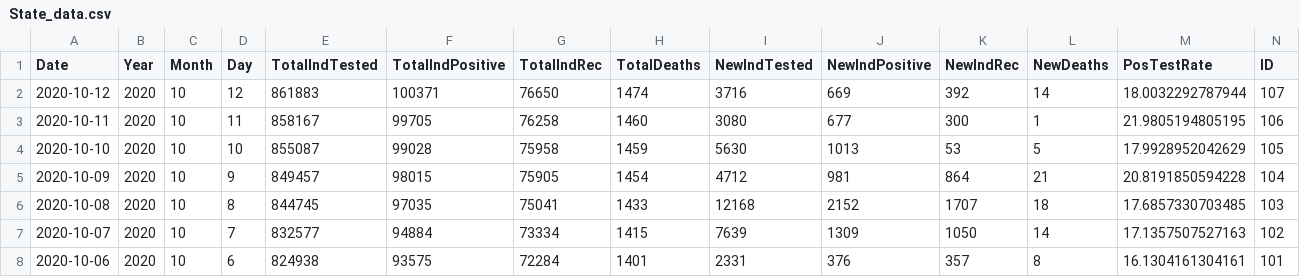
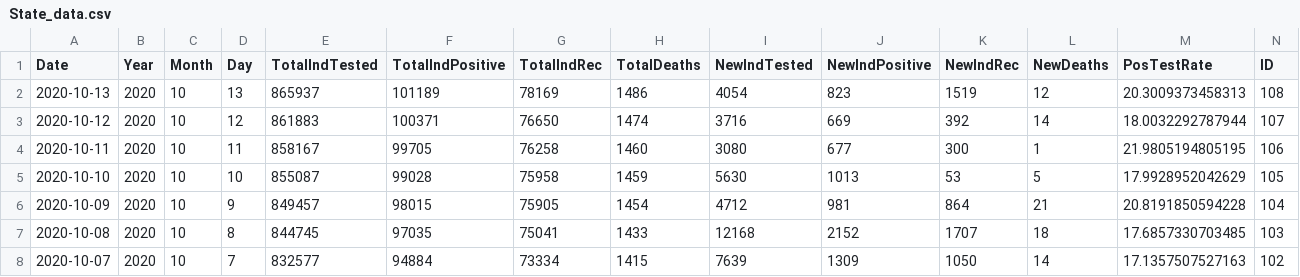
Before and after one commit to mavoss16/covid19, a CSV file: State_data.csv, drawn as a sheet; only a part is shown; the shorter side is filled out with more unchanged rows; rows hold the shown columns only; the diff names each change by its address in the sheet, - before the commit and + after, or states it on an @@ line.

```diff
--- a/State_data.csv
+++ b/State_data.csv
+row 2: 2020-10-13 | 2020 | 10 | 13 | 865937 | 101189 | 78169 | 1486 | 4054 | 823 | 1519 | 12 | 20.3009373458313 | 108
```
Also changed, not shown: 2 other files.
